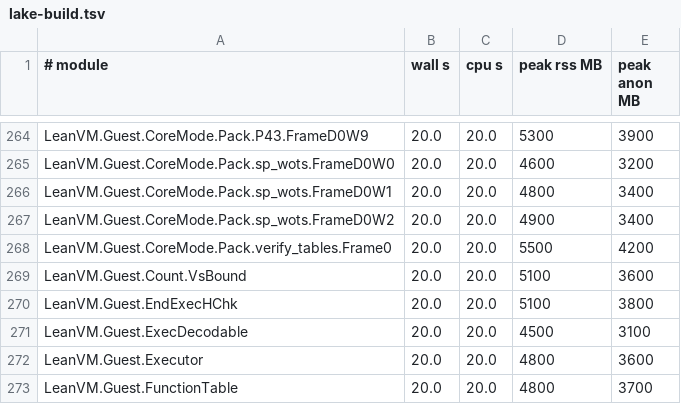
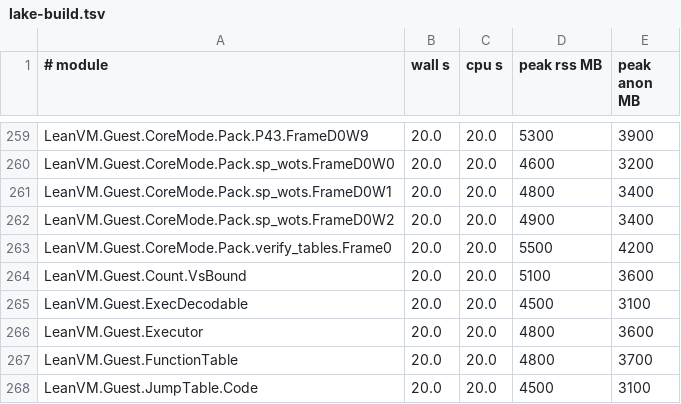
Before and after one commit to leanEthereum/leanVM, a TSV file: formal/lean_vm/lake-build.tsv, drawn as a sheet; only a part is shown, gaps mark what is left out; the shorter side is filled out with more unchanged rows; the diff covers the shown part only.

```diff
--- a/formal/lean_vm/lake-build.tsv
+++ b/formal/lean_vm/lake-build.tsv
@@ -269,3 +264,2 @@ LeanVM.Guest.CoreMode.Pack.verify_tables.Frame0	20.0	20.0	5500	4200
 LeanVM.Guest.Count.VsBound	20.0	20.0	5100	3600
-LeanVM.Guest.EndExecHChk	20.0	20.0	5100	3800
 LeanVM.Guest.ExecDecodable	20.0	20.0	4500	3100
```
Also changed, not shown: 8 removed rows elsewhere in this file, formal/lean_vm/scripts/val-names/fnmap.tsv, 47 other files.
